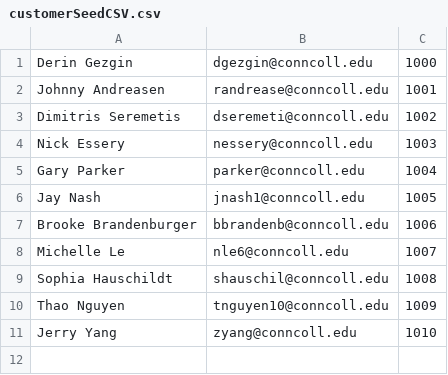
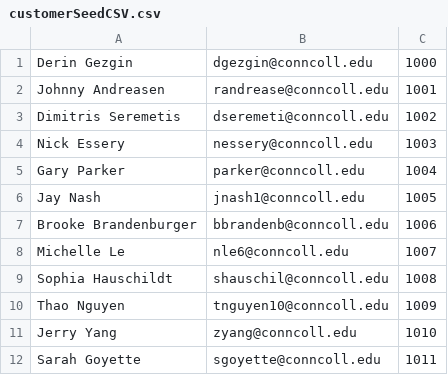
Before and after one commit to deringezgin/COM212-DataStructures-FinalProject, a CSV file: out/production/COM212_FinalProject/seed/customerSeedCSV.csv, drawn as a sheet.

```diff
--- a/out/production/COM212_FinalProject/seed/customerSeedCSV.csv
+++ b/out/production/COM212_FinalProject/seed/customerSeedCSV.csv
@@ -11 +11,2 @@ Thao Nguyen,tnguyen10@conncoll.edu,1009
 Jerry Yang,zyang@conncoll.edu,1010
+Sarah Goyette,sgoyette@conncoll.edu,1011
```
Also changed, not shown: seed/customerSeedCSV.csv, 14 other files.
